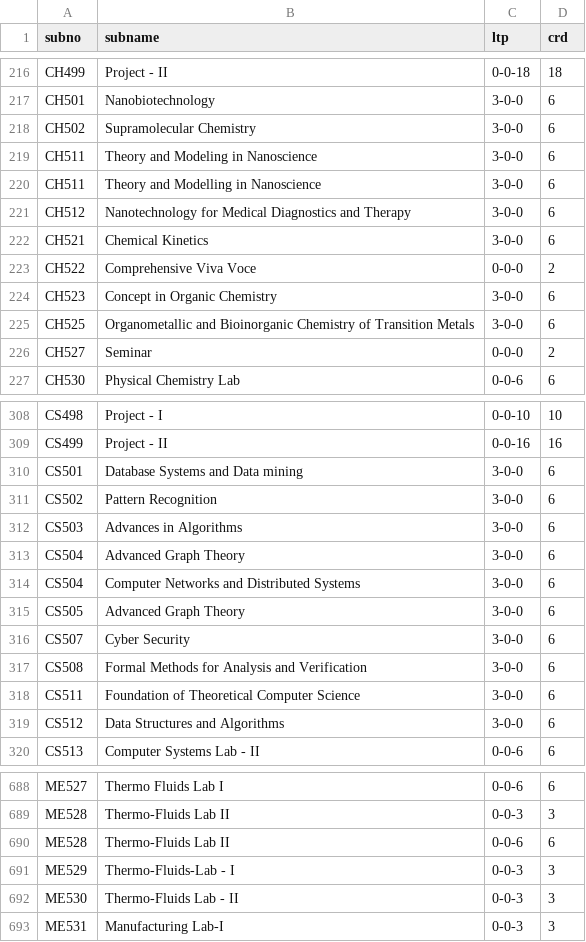
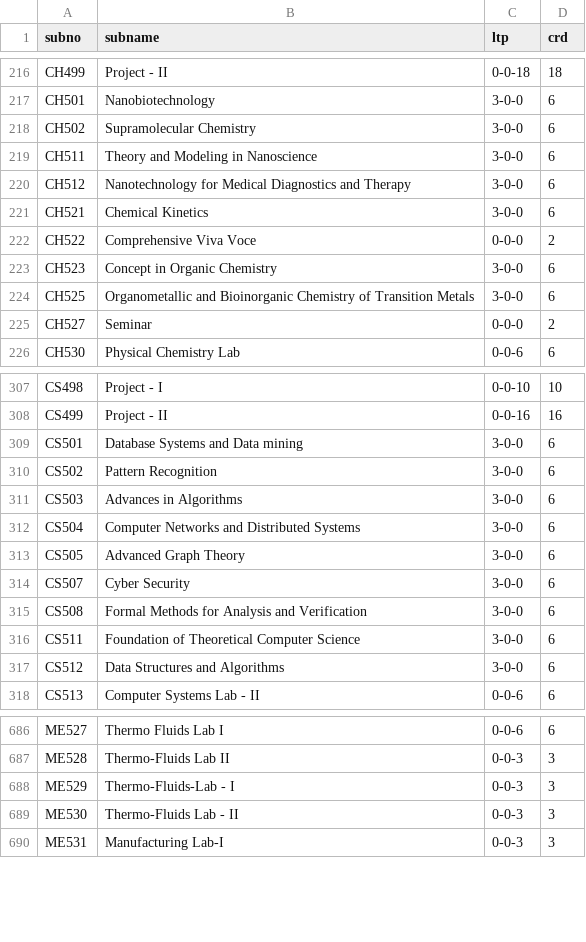
Before and after one commit to SharthiAbhinay/1901CB46_2021, a CSV file: tut07/course_master_dont_open_in_excel.csv, drawn as a sheet; only a part is shown, gaps mark what is left out; the diff names each change by its address in the sheet, - before the commit and + after, or states it on an @@ line.

Commit message:
commit

```diff
--- a/tut07/course_master_dont_open_in_excel.csv
+++ b/tut07/course_master_dont_open_in_excel.csv
-row 220: CH511 | Theory and Modelling in Nanoscience | 3-0-0 | 6
-row 313: CS504 | Advanced Graph Theory | 3-0-0 | 6
-row 690: ME528 | Thermo-Fluids Lab II | 0-0-6 | 6
```
